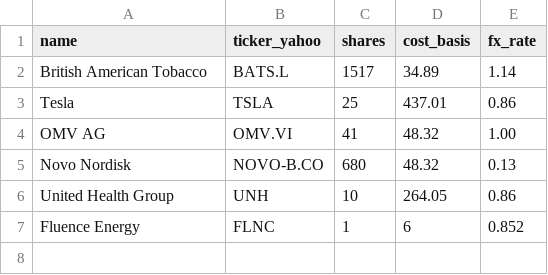
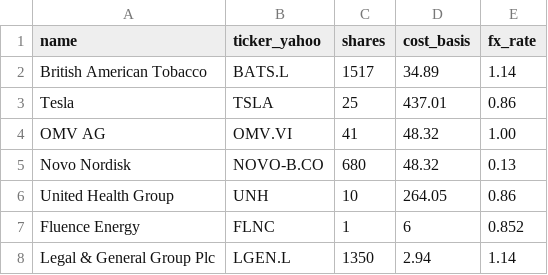
Before and after one commit to Nyxkoenner/Aktienanalyse, a CSV file: portfolio.csv, drawn as a sheet.

Commit message:
Update portfolio.csv

```diff
--- a/portfolio.csv
+++ b/portfolio.csv
@@ -7 +7,2 @@ United Health Group,UNH,10,264.05,0.86
 Fluence Energy,FLNC,1,6,0.852
+Legal & General Group Plc,LGEN.L,1350,2.94,1.14
```
